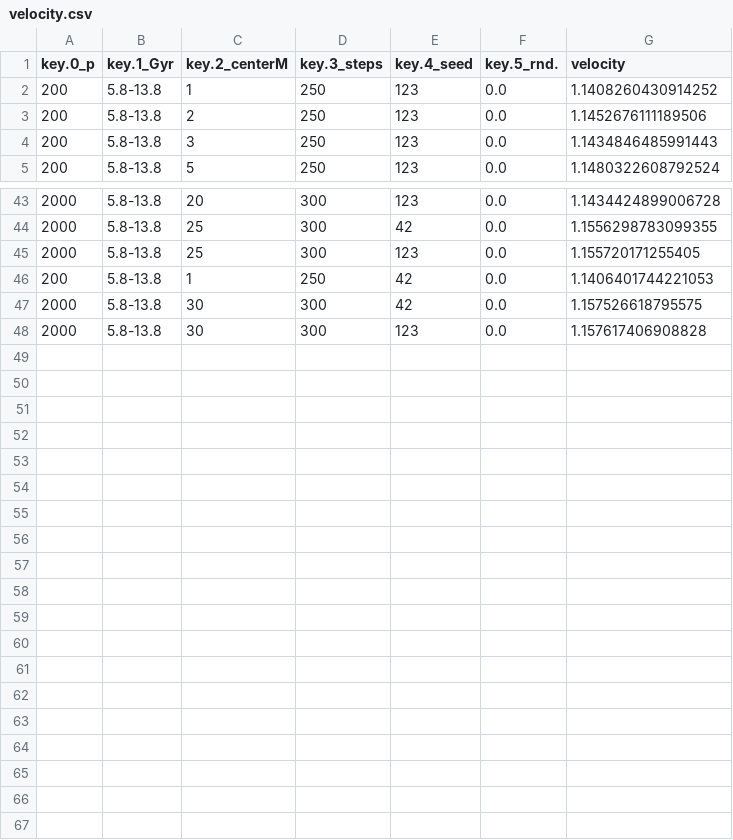
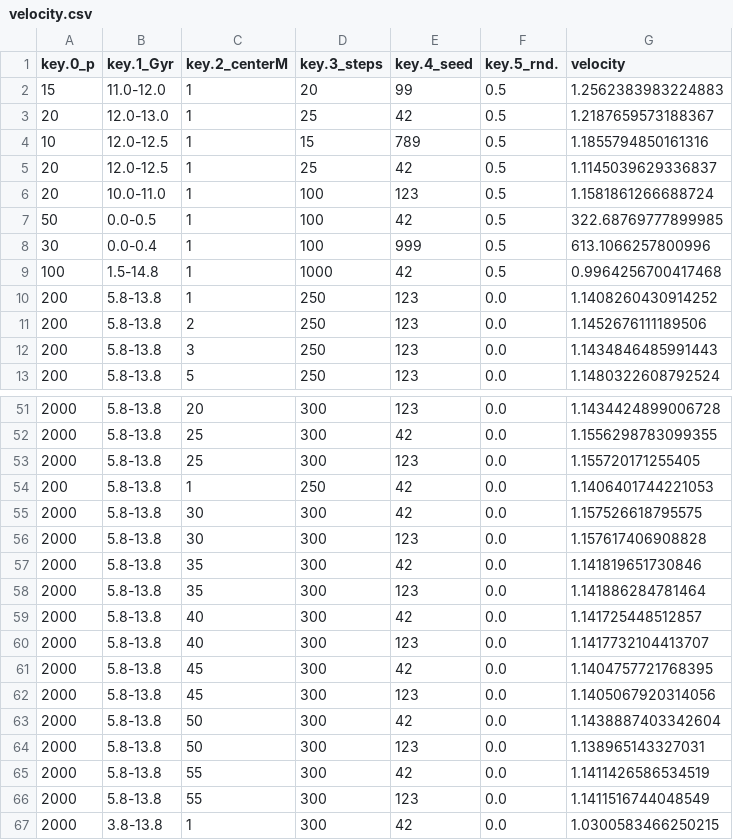
Before and after one commit to MartinGamsby/ProgenitorNodeModelCosmology, a CSV file: data/velocity.csv, drawn as a sheet; only a part is shown, gaps mark what is left out; the diff names each change by its address in the sheet, - before the commit and + after, or states it on an @@ line.

```diff
--- a/data/velocity.csv
+++ b/data/velocity.csv
+row 2: 15 | 11.0-12.0 | 1 | 20 | 99 | 0.5 | 1.2562383983224883
+row 3: 20 | 12.0-13.0 | 1 | 25 | 42 | 0.5 | 1.2187659573188367
+row 4: 10 | 12.0-12.5 | 1 | 15 | 789 | 0.5 | 1.1855794850161316
+row 5: 20 | 12.0-12.5 | 1 | 25 | 42 | 0.5 | 1.1145039629336837
+row 6: 20 | 10.0-11.0 | 1 | 100 | 123 | 0.5 | 1.1581861266688724
+row 7: 50 | 0.0-0.5 | 1 | 100 | 42 | 0.5 | 322.68769777899985
+row 8: 30 | 0.0-0.4 | 1 | 100 | 999 | 0.5 | 613.1066257800996
+row 9: 100 | 1.5-14.8 | 1 | 1000 | 42 | 0.5 | 0.9964256700417468
+row 57: 2000 | 5.8-13.8 | 35 | 300 | 42 | 0.0 | 1.141819651730846
+row 58: 2000 | 5.8-13.8 | 35 | 300 | 123 | 0.0 | 1.141886284781464
+row 59: 2000 | 5.8-13.8 | 40 | 300 | 42 | 0.0 | 1.141725448512857
+row 60: 2000 | 5.8-13.8 | 40 | 300 | 123 | 0.0 | 1.1417732104413707
+row 61: 2000 | 5.8-13.8 | 45 | 300 | 42 | 0.0 | 1.1404757721768395
+row 62: 2000 | 5.8-13.8 | 45 | 300 | 123 | 0.0 | 1.1405067920314056
+row 63: 2000 | 5.8-13.8 | 50 | 300 | 42 | 0.0 | 1.1438887403342604
+row 64: 2000 | 5.8-13.8 | 50 | 300 | 123 | 0.0 | 1.138965143327031
+row 65: 2000 | 5.8-13.8 | 55 | 300 | 42 | 0.0 | 1.1411426586534519
+row 66: 2000 | 5.8-13.8 | 55 | 300 | 123 | 0.0 | 1.1411516744048549
+row 67: 2000 | 3.8-13.8 | 1 | 300 | 42 | 0.0 | 1.0300583466250215
```
Also changed, not shown: 4 other files.
